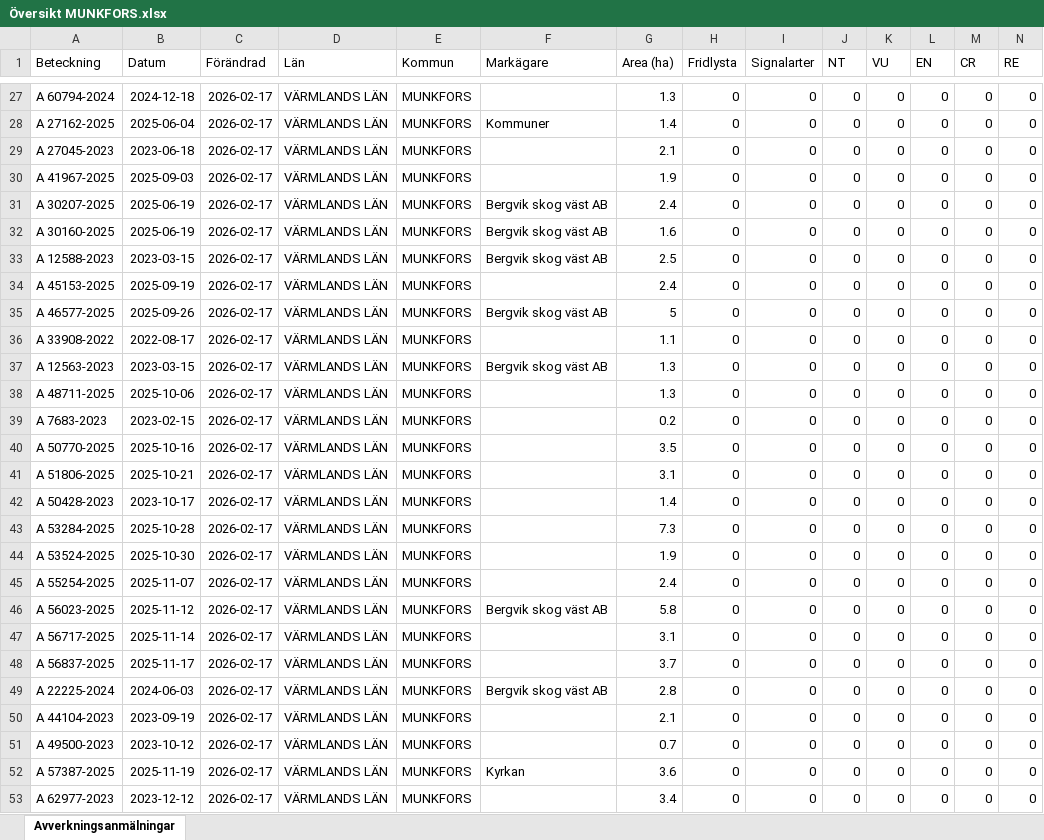
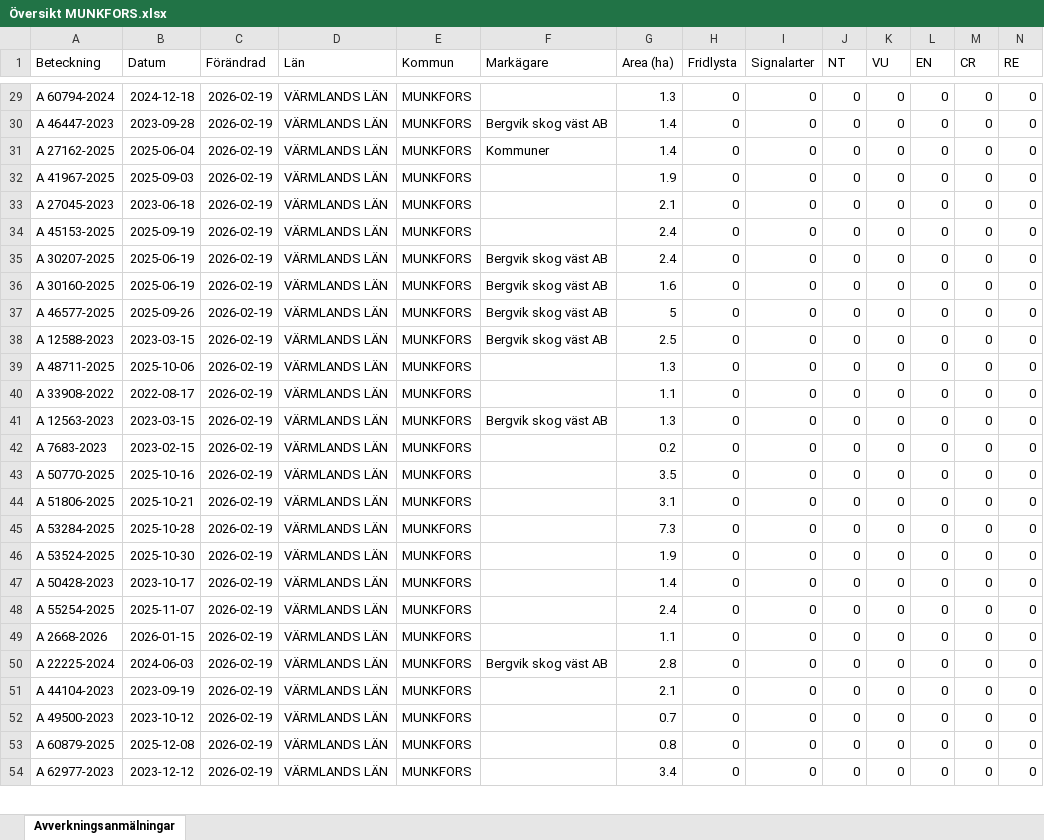
Before and after one commit to klasma/Logging_1762, an Excel workbook: Översikt MUNKFORS.xlsx, sheet Avverkningsanmälningar, drawn as a sheet; only a part is shown, gaps mark what is left out; values as stored, in another font and other column widths than the file's, no borders; removed rows and columns are numbered as before the commit, all else as after; rows hold the shown columns only; the diff covers the shown part only; the diff names each change by its address in the sheet, - before the commit and + after, or states it on an @@ line.

```diff
--- a/Översikt MUNKFORS.xlsx (sheet Avverkningsanmälningar)
+++ b/Översikt MUNKFORS.xlsx (sheet Avverkningsanmälningar)
-C29 (Förändrad): 2026-02-17
+C29 (Förändrad): 2026-02-19
+row 30: A 46447-2023 | 2023-09-28 | 2026-02-19 | VÄRMLANDS LÄN | MUNKFORS | Bergvik skog väst AB | 1.4 | 0 | 0 | 0 | 0 | 0 | 0 | 0
-C31 (Förändrad): 2026-02-17
+C31 (Förändrad): 2026-02-19
-row 29: A 27045-2023 | 2023-06-18 | 2026-02-17 | VÄRMLANDS LÄN | MUNKFORS |  | 2.1 | 0 | 0 | 0 | 0 | 0 | 0 | 0
-C32 (Förändrad): 2026-02-17
+C32 (Förändrad): 2026-02-19
+row 33: A 27045-2023 | 2023-06-18 | 2026-02-19 | VÄRMLANDS LÄN | MUNKFORS |  | 2.1 | 0 | 0 | 0 | 0 | 0 | 0 | 0
+row 34: A 45153-2025 | 2025-09-19 | 2026-02-19 | VÄRMLANDS LÄN | MUNKFORS |  | 2.4 | 0 | 0 | 0 | 0 | 0 | 0 | 0
-C35:C36 (Förändrad): 2026-02-17
+C35:C36 (Förändrad): 2026-02-19
-row 33: A 12588-2023 | 2023-03-15 | 2026-02-17 | VÄRMLANDS LÄN | MUNKFORS | Bergvik skog väst AB | 2.5 | 0 | 0 | 0 | 0 | 0 | 0 | 0
-row 34: A 45153-2025 | 2025-09-19 | 2026-02-17 | VÄRMLANDS LÄN | MUNKFORS |  | 2.4 | 0 | 0 | 0 | 0 | 0 | 0 | 0
-C37 (Förändrad): 2026-02-17
+C37 (Förändrad): 2026-02-19
+row 38: A 12588-2023 | 2023-03-15 | 2026-02-19 | VÄRMLANDS LÄN | MUNKFORS | Bergvik skog väst AB | 2.5 | 0 | 0 | 0 | 0 | 0 | 0 | 0
+row 39: A 48711-2025 | 2025-10-06 | 2026-02-19 | VÄRMLANDS LÄN | MUNKFORS |  | 1.3 | 0 | 0 | 0 | 0 | 0 | 0 | 0
-C40:C41 (Förändrad): 2026-02-17
+C40:C41 (Förändrad): 2026-02-19
-row 38: A 48711-2025 | 2025-10-06 | 2026-02-17 | VÄRMLANDS LÄN | MUNKFORS |  | 1.3 | 0 | 0 | 0 | 0 | 0 | 0 | 0
-C42:C44 (Förändrad): 2026-02-17
+C42:C44 (Förändrad): 2026-02-19
-row 42: A 50428-2023 | 2023-10-17 | 2026-02-17 | VÄRMLANDS LÄN | MUNKFORS |  | 1.4 | 0 | 0 | 0 | 0 | 0 | 0 | 0
-C45:C46 (Förändrad): 2026-02-17
+C45:C46 (Förändrad): 2026-02-19
+row 47: A 50428-2023 | 2023-10-17 | 2026-02-19 | VÄRMLANDS LÄN | MUNKFORS |  | 1.4 | 0 | 0 | 0 | 0 | 0 | 0 | 0
-C48 (Förändrad): 2026-02-17
+C48 (Förändrad): 2026-02-19
-row 46: A 56023-2025 | 2025-11-12 | 2026-02-17 | VÄRMLANDS LÄN | MUNKFORS | Bergvik skog väst AB | 5.8 | 0 | 0 | 0 | 0 | 0 | 0 | 0
-row 47: A 56717-2025 | 2025-11-14 | 2026-02-17 | VÄRMLANDS LÄN | MUNKFORS |  | 3.1 | 0 | 0 | 0 | 0 | 0 | 0 | 0
-A49 (Beteckning): A 56837-2025
+A49 (Beteckning): A 2668-2026
-B49 (Datum): 2025-11-17
+B49 (Datum): 2026-01-15
-C49:C54 (Förändrad): 2026-02-17
+C49:C54 (Förändrad): 2026-02-19
-G49 (Area (ha)): 3.7
+G49 (Area (ha)): 1.1
-A53 (Beteckning): A 57387-2025
+A53 (Beteckning): A 60879-2025
-B53 (Datum): 2025-11-19
+B53 (Datum): 2025-12-08
-F53 (Markägare): Kyrkan
+F53 (Markägare): (empty)
-G53 (Area (ha)): 3.6
+G53 (Area (ha)): 0.8
```
Also changed, not shown: 3 added rows, 2 removed rows and 75 edited cells elsewhere in this sheet, artfynd/A 44111-2023 artfynd.xlsx, 6 other files.
